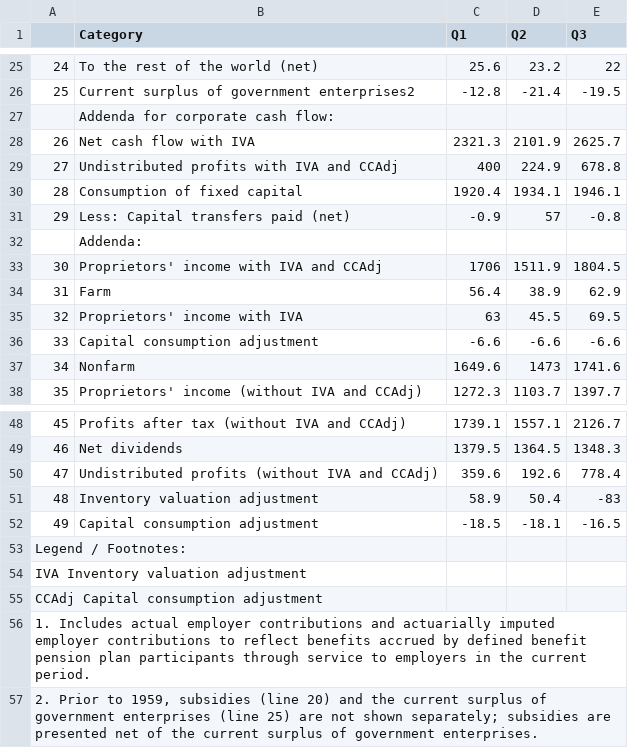
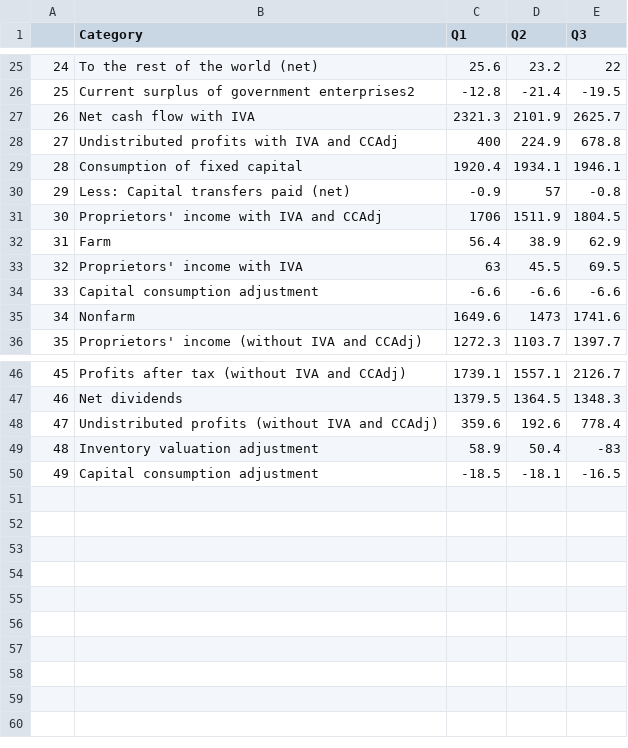
Before and after one commit to lishiji-DS/Pro, a CSV file: download.csv, drawn as a sheet; only a part is shown, gaps mark what is left out.

Commit message:
Add files via upload

```diff
--- a/download.csv
+++ b/download.csv
@@ -26,3 +26,2 @@
 25,Current surplus of government enterprises2,-12.8,-21.4,-19.5
-,Addenda for corporate cash flow:,,,
 26,    Net cash flow with IVA,2321.3,2101.9,2625.7
@@ -31,3 +30,2 @@
 29,        Less: Capital transfers paid (net),-0.9,57,-0.8
-,Addenda:,,,
 30,    Proprietors' income with IVA and CCAdj,1706,1511.9,1804.5
@@ -52,6 +50 @@
 49,        Capital consumption adjustment,-18.5,-18.1,-16.5
-Legend / Footnotes:,,,,
-IVA Inventory valuation adjustment,,,,
-CCAdj Capital consumption adjustment,,,,
-1. Includes actual employer contributions and actuarially imputed employer contributions to reflect benefits accrued by defined benefit pension plan participants through service to employers in the current period.,,,,
-"2. Prior to 1959, subsidies (line 20) and the current surplus of government enterprises (line 25) are not shown separately; subsidies are presented net of the current surplus of government enterprises.",,,,
```
